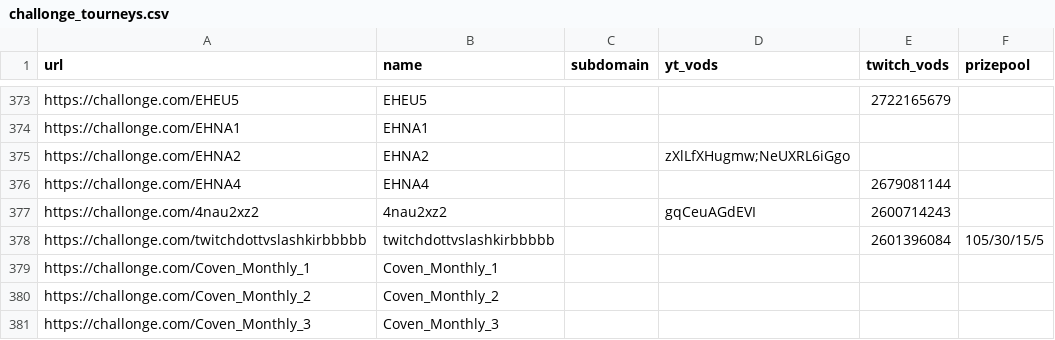
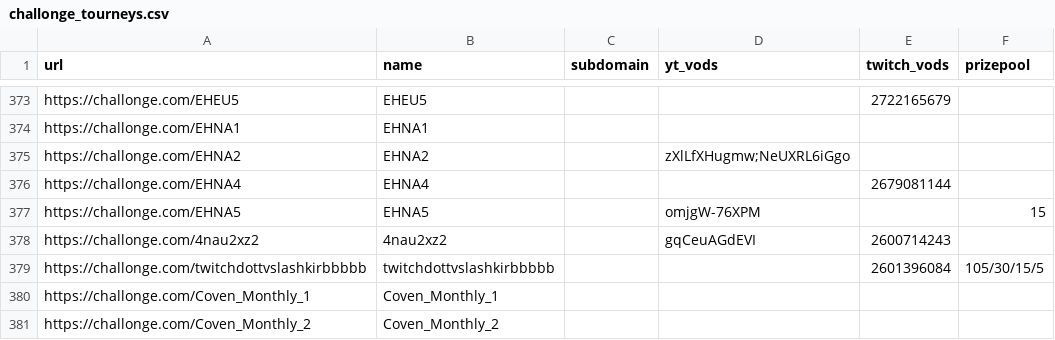
Before and after one commit to aTastyT0ast/llbpro, a CSV file: challonge/challonge_tourneys.csv, drawn as a sheet; only a part is shown, gaps mark what is left out; the shorter side is filled out with more unchanged rows.

```diff
--- a/challonge/challonge_tourneys.csv
+++ b/challonge/challonge_tourneys.csv
@@ -376,2 +376,3 @@ https://challonge.com/EHNA2,EHNA2,,zXlLfXHugmw;NeUXRL6iGgo,,
 https://challonge.com/EHNA4,EHNA4,,,2679081144,
+https://challonge.com/EHNA5,EHNA5,,omjgW-76XPM,,15
 https://challonge.com/4nau2xz2,4nau2xz2,,gqCeuAGdEVI,2600714243,
```
Also changed, not shown: gg/gg_tourneys.csv, player-settings/chars_and_flags.csv, 18 other files.
